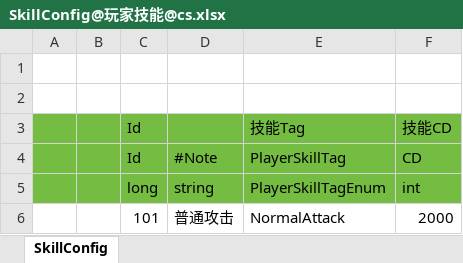
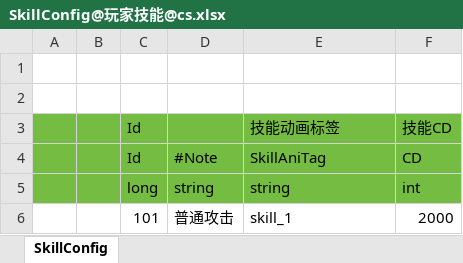
Before and after one commit to hebangyi/HebyET, an Excel workbook: Config/Excel/Skill@技能配置/SkillConfig@玩家技能@cs.xlsx, sheet SkillConfig, drawn as a sheet; values as stored, in another font and other column widths than the file's, no borders; the diff names each change by its address in the sheet, - before the commit and + after, or states it on an @@ line.

```diff
--- a/Config/Excel/Skill@技能配置/SkillConfig@玩家技能@cs.xlsx (sheet SkillConfig)
+++ b/Config/Excel/Skill@技能配置/SkillConfig@玩家技能@cs.xlsx (sheet SkillConfig)
-E3: 技能Tag
+E3: 技能动画标签
-E4: PlayerSkillTag
+E4: SkillAniTag
-E5: PlayerSkillTagEnum
+E5: string
-E6: NormalAttack
+E6: skill_1
```
Also changed, not shown: Config/Excel/BattlePlayer@玩家配置/BattlePlayerConfig@cs.xlsx, Config/Excel/Monster@怪物配置/MonsterConfig.xlsx, 33 other files.
